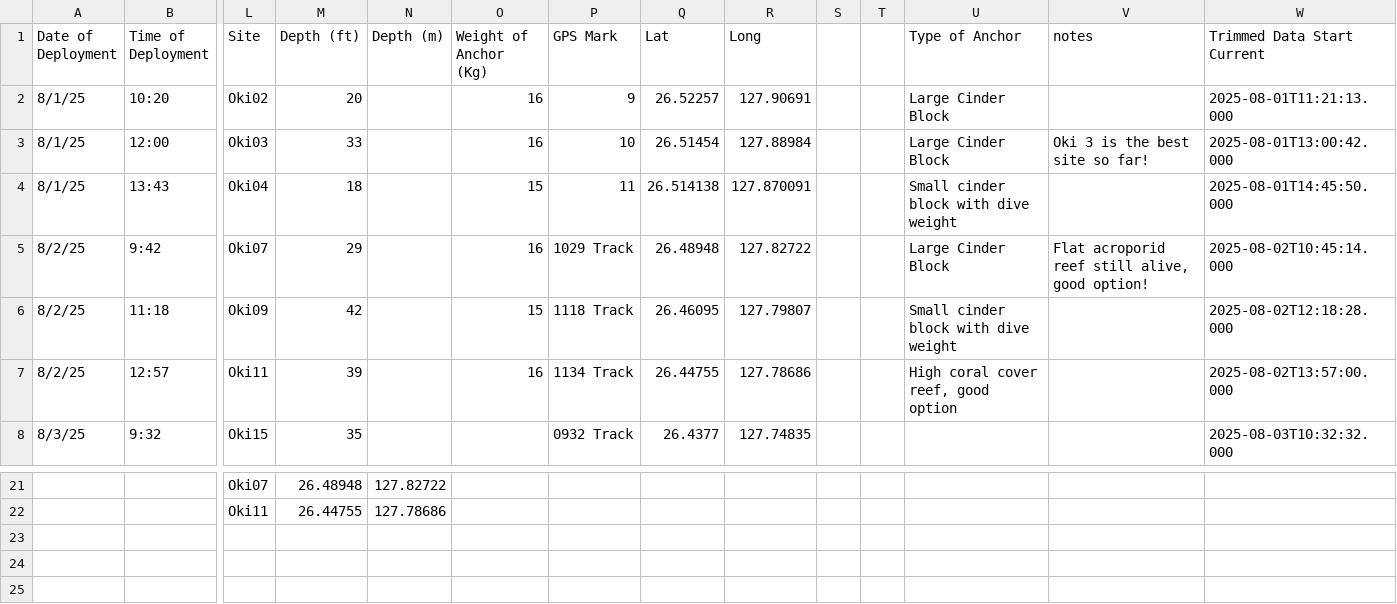
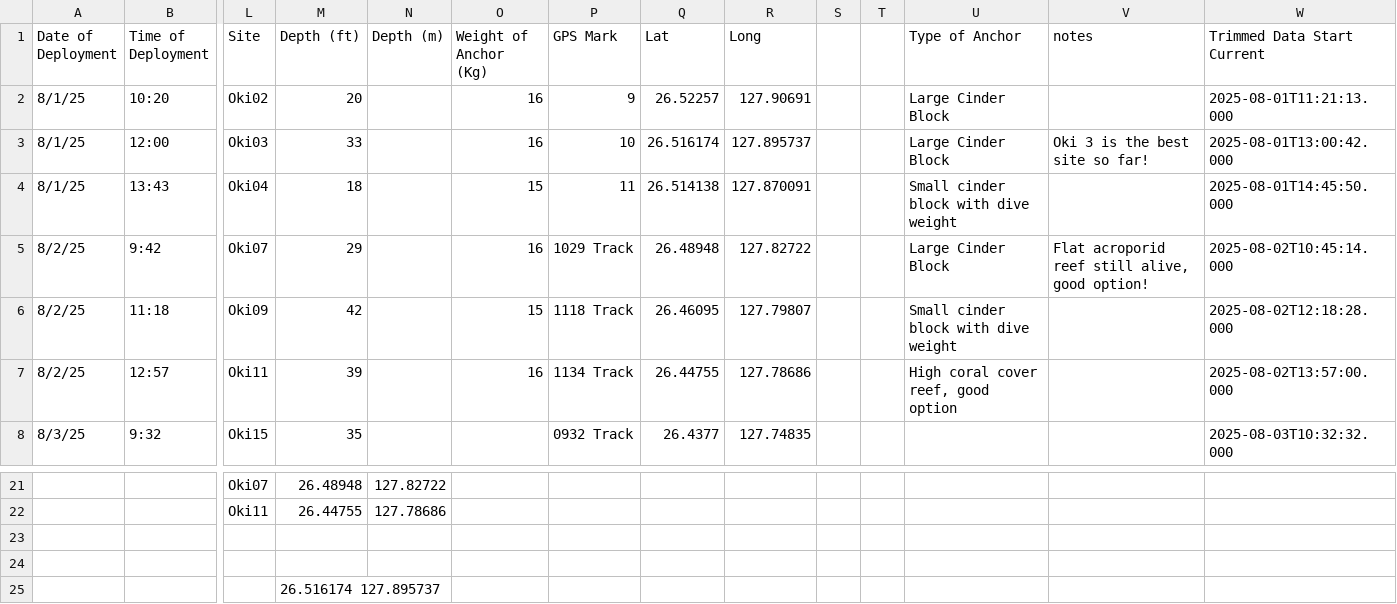
Before and after one commit to njsilbiger/Oki_TPC_PI, a CSV file: Data/TiltMeterData/MetaData.csv, drawn as a sheet; only a part is shown, gaps mark what is left out; rows hold the shown columns only; the diff names each change by its address in the sheet, - before the commit and + after, or states it on an @@ line.

```diff
--- a/Data/TiltMeterData/MetaData.csv
+++ b/Data/TiltMeterData/MetaData.csv
-Q3 (Lat): 26.51454
+Q3 (Lat): 26.516174
-R3 (Long): 127.88984
+R3 (Long): 127.895737
+row 23: (empty)
+row 24: (empty)
+row 25:  |  |  | 26.516174 127.895737
```
Also changed, not shown: Data/TiltMeterData/Tilt4_Temperature.csv, Data/TiltMeterData/Tilt6_Temperature.csv, 28 other files.
